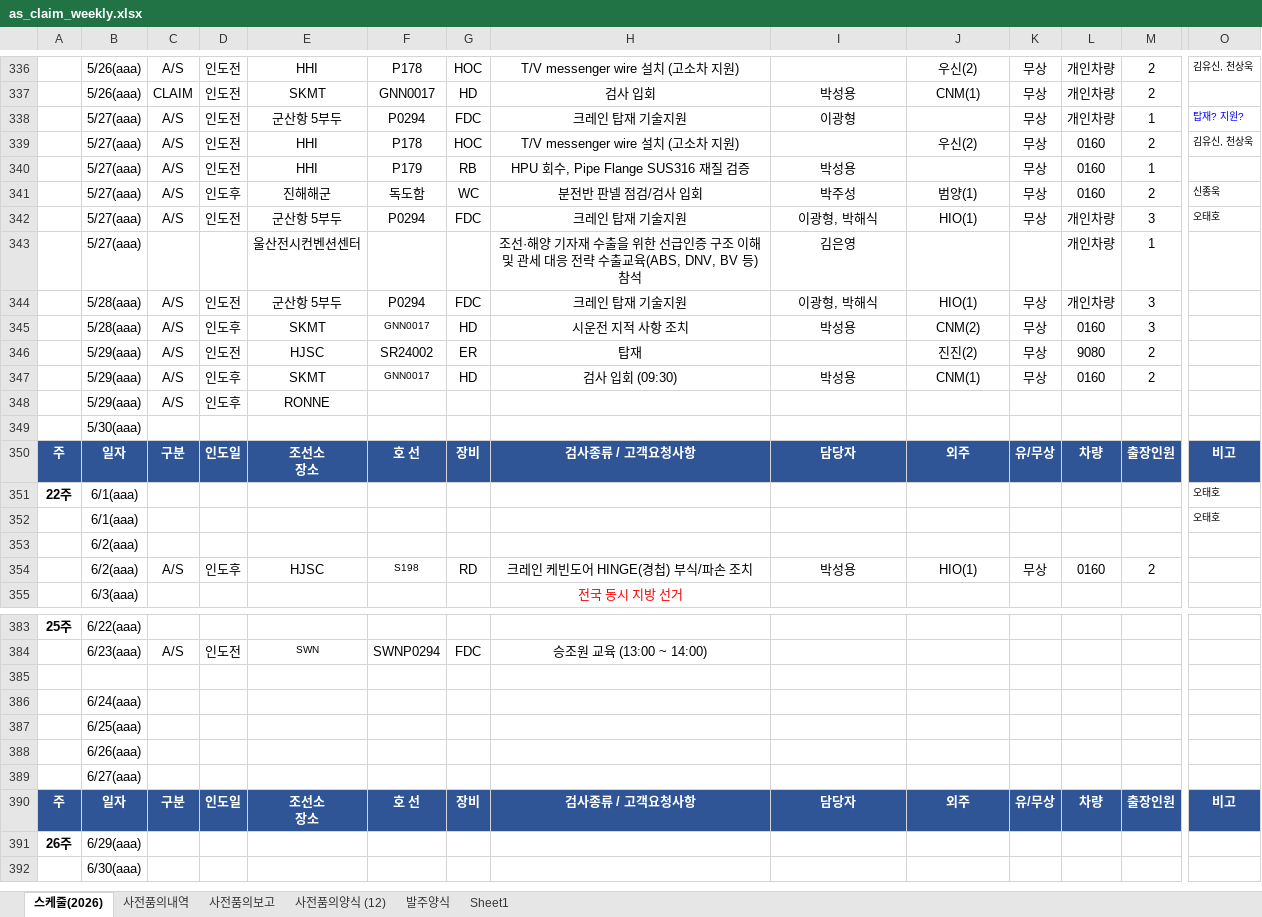
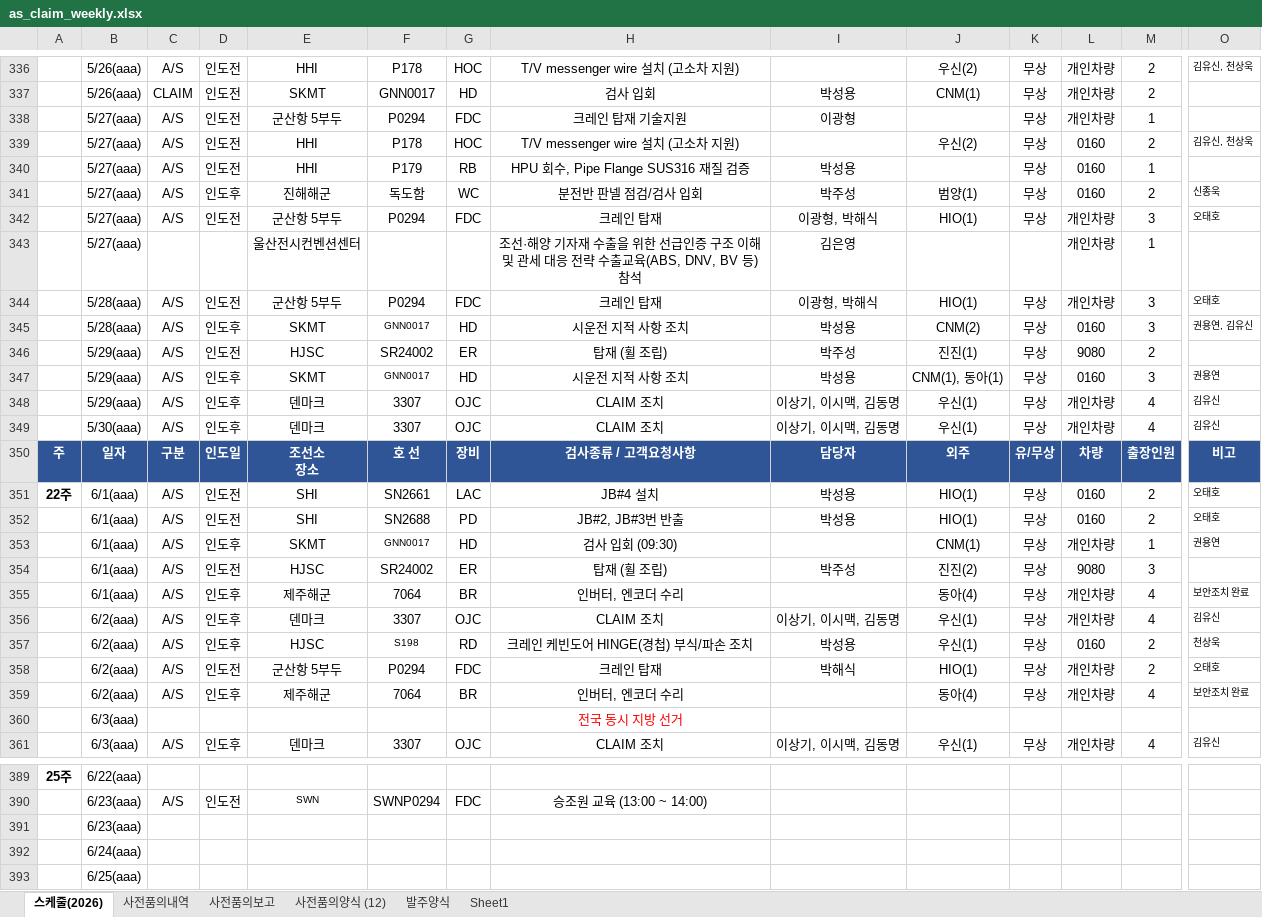
Before and after one commit to andaiga-create/weekly-schedule, an Excel workbook: as_claim_weekly.xlsx, sheet 스케줄(2026), drawn as a sheet; only a part is shown, gaps mark what is left out; the shorter side is filled out with more unchanged rows; values as stored, in another font and other column widths than the file's, no borders; table styles not drawn; removed rows and columns are numbered as before the commit, all else as after; rows hold the shown columns only; the diff covers the shown part only; the diff names each change by its address in the sheet, - before the commit and + after, or states it on an @@ line.

Commit message:
Auto update: 2026-05-29(금) 14:00:02.90

```diff
--- a/as_claim_weekly.xlsx (sheet 스케줄(2026))
+++ b/as_claim_weekly.xlsx (sheet 스케줄(2026))
-O338: 탑재? 지원?
+O338: (empty)
-H342: 크레인 탑재 기술지원
+H342: 크레인 탑재
-H344: 크레인 탑재 기술지원
+H344: 크레인 탑재
-O344: (empty)
+O344: 오태호
-O345: (empty)
+O345: 권용연, 김유신
-H346: 탑재
+H346: 탑재 (휠 조립)
-I346: (empty)
+I346: 박주성
-J346: 진진(2)
+J346: 진진(1)
-H347: 검사 입회 (09:30)
+H347: 시운전 지적 사항 조치
-J347: CNM(1)
+J347: CNM(1), 동아(1)
-M347: 2
+M347: 3
-O347: (empty)
+O347: 권용연
-row 348:  | 5/29(aaa) | A/S | 인도후 | RONNE
-row 349:  | 5/30(aaa)
+row 348:  | 5/29(aaa) | A/S | 인도후 | 덴마크 | 3307 | OJC | CLAIM 조치 | 이상기, 이시맥, 김동명 | 우신(1) | 무상 | 개인차량 | 4 | 김유신
+row 349:  | 5/30(aaa) | A/S | 인도후 | 덴마크 | 3307 | OJC | CLAIM 조치 | 이상기, 이시맥, 김동명 | 우신(1) | 무상 | 개인차량 | 4 | 김유신
-row 351: 22주 | 6/1(aaa) |  |  |  |  |  |  |  |  |  |  |  | 오태호
-row 352:  | 6/1(aaa) |  |  |  |  |  |  |  |  |  |  |  | 오태호
-row 353:  | 6/2(aaa)
+row 351: 22주 | 6/1(aaa) | A/S | 인도전 | SHI | SN2661 | LAC | JB#4 설치 | 박성용 | HIO(1) | 무상 | 0160 | 2 | 오태호
+row 352:  | 6/1(aaa) | A/S | 인도전 | SHI | SN2688 | PD | JB#2, JB#3번 반출 | 박성용 | HIO(1) | 무상 | 0160 | 2 | 오태호
+row 353:  | 6/1(aaa) | A/S | 인도후 | SKMT | GNN0017 | HD | 검사 입회 (09:30) |  | CNM(1) | 무상 | 개인차량 | 1 | 권용연
+row 354:  | 6/1(aaa) | A/S | 인도전 | HJSC | SR24002 | ER | 탑재 (휠 조립) | 박주성 | 진진(2) | 무상 | 9080 | 3
+row 355:  | 6/1(aaa) | A/S | 인도후 | 제주해군 | 7064 | BR | 인버터, 엔코더 수리 |  | 동아(4) | 무상 | 개인차량 | 4 | 보안조치 완료
+row 356:  | 6/2(aaa) | A/S | 인도후 | 덴마크 | 3307 | OJC | CLAIM 조치 | 이상기, 이시맥, 김동명 | 우신(1) | 무상 | 개인차량 | 4 | 김유신
-J357: HIO(1)
+J357: 우신(1)
-O357: (empty)
+O357: 천상욱
+row 358:  | 6/2(aaa) | A/S | 인도전 | 군산항 5부두 | P0294 | FDC | 크레인 탑재 | 박해식 | HIO(1) | 무상 | 개인차량 | 2 | 오태호
+row 359:  | 6/2(aaa) | A/S | 인도후 | 제주해군 | 7064 | BR | 인버터, 엔코더 수리 |  | 동아(4) | 무상 | 개인차량 | 4 | 보안조치 완료
+row 361:  | 6/3(aaa) | A/S | 인도후 | 덴마크 | 3307 | OJC | CLAIM 조치 | 이상기, 이시맥, 김동명 | 우신(1) | 무상 | 개인차량 | 4 | 김유신
-B391: (empty)
+B391: 6/23(aaa)
```
Also changed, not shown: 11 added rows, 11 removed rows and 6 edited cells elsewhere in this sheet.
